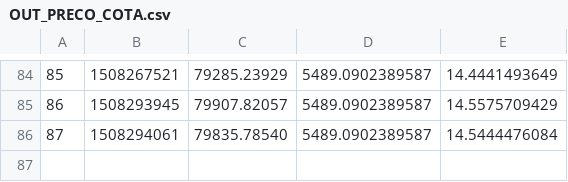
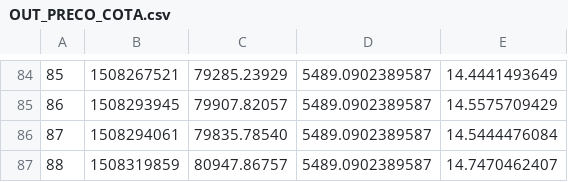
Before and after one commit to filhohao/filhohao.github.io, a CSV file: OUT_PRECO_COTA.csv, drawn as a sheet; only a part is shown, gaps mark what is left out.

Commit message:
"hao"

```diff
--- a/OUT_PRECO_COTA.csv
+++ b/OUT_PRECO_COTA.csv
@@ -86 +86,2 @@
 87,1508294061,79835.78540,5489.0902389587,14.5444476084
+88,1508319859,80947.86757,5489.0902389587,14.7470462407
```
